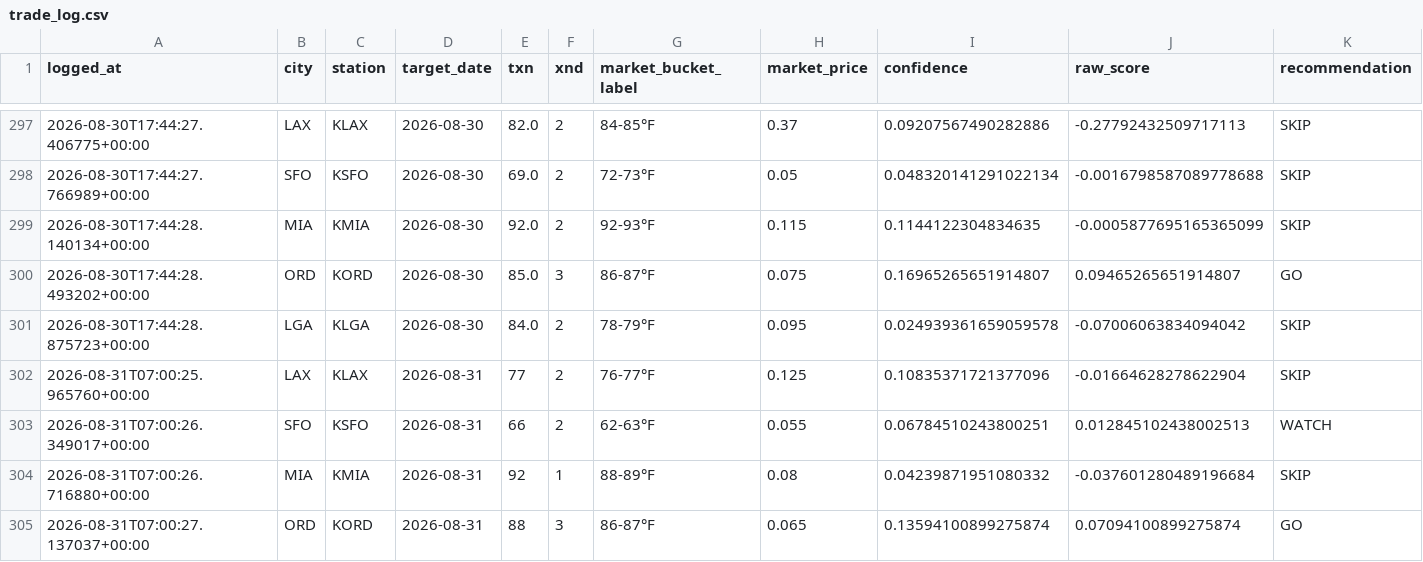
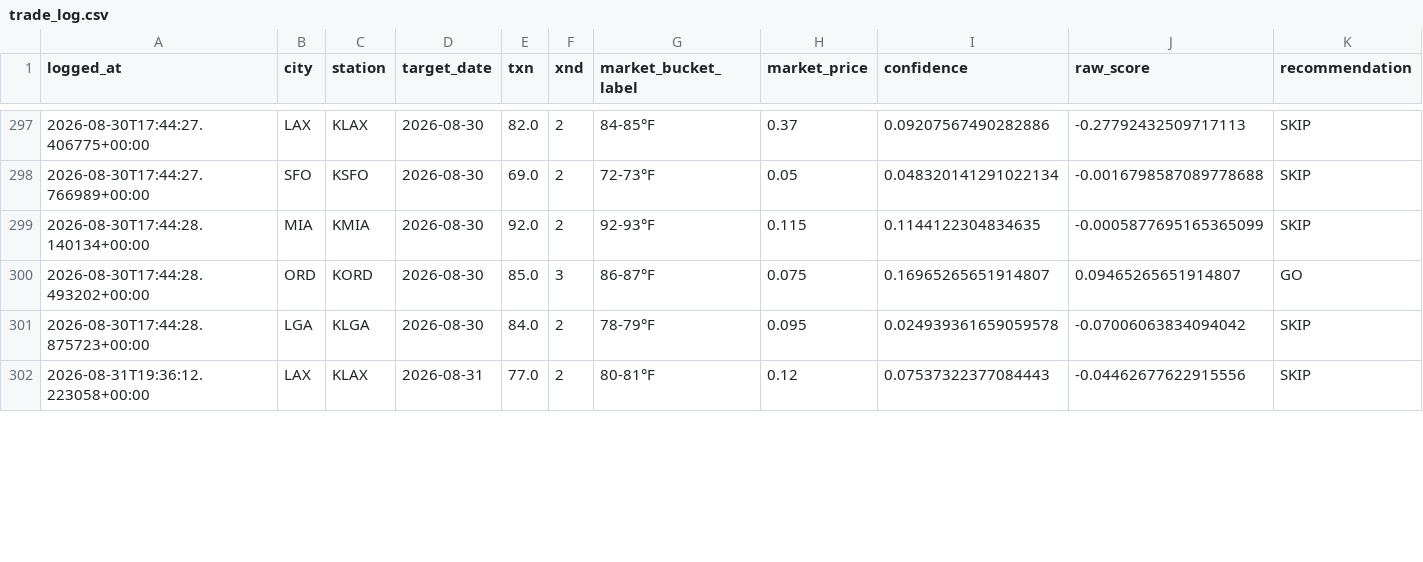
Before and after one commit to sso233x/weather-bot, a CSV file: trade_log.csv, drawn as a sheet; only a part is shown, gaps mark what is left out; removed rows and columns are numbered as before the commit, all else as after; rows hold the shown columns only; the diff covers the shown part only; the diff names each change by its address in the sheet, - before the commit and + after, or states it on an @@ line.

```diff
--- a/trade_log.csv
+++ b/trade_log.csv
-row 302: 2026-08-31T07:00:25.965760+00:00 | LAX | KLAX | 2026-08-31 | 77 | 2 | 76-77°F | 0.125 | 0.10835371721377096 | -0.01664628278622904 | SKIP
-row 303: 2026-08-31T07:00:26.349017+00:00 | SFO | KSFO | 2026-08-31 | 66 | 2 | 62-63°F | 0.055 | 0.06784510243800251 | 0.012845102438002513 | WATCH
-row 304: 2026-08-31T07:00:26.716880+00:00 | MIA | KMIA | 2026-08-31 | 92 | 1 | 88-89°F | 0.08 | 0.04239871951080332 | -0.037601280489196684 | SKIP
-row 305: 2026-08-31T07:00:27.137037+00:00 | ORD | KORD | 2026-08-31 | 88 | 3 | 86-87°F | 0.065 | 0.13594100899275874 | 0.07094100899275874 | GO
+row 302: 2026-08-31T19:36:12.223058+00:00 | LAX | KLAX | 2026-08-31 | 77.0 | 2 | 80-81°F | 0.12 | 0.07537322377084443 | -0.04462677622915556 | SKIP
```
Also changed, not shown: 3 added rows and 11 edited cells elsewhere in this file.
